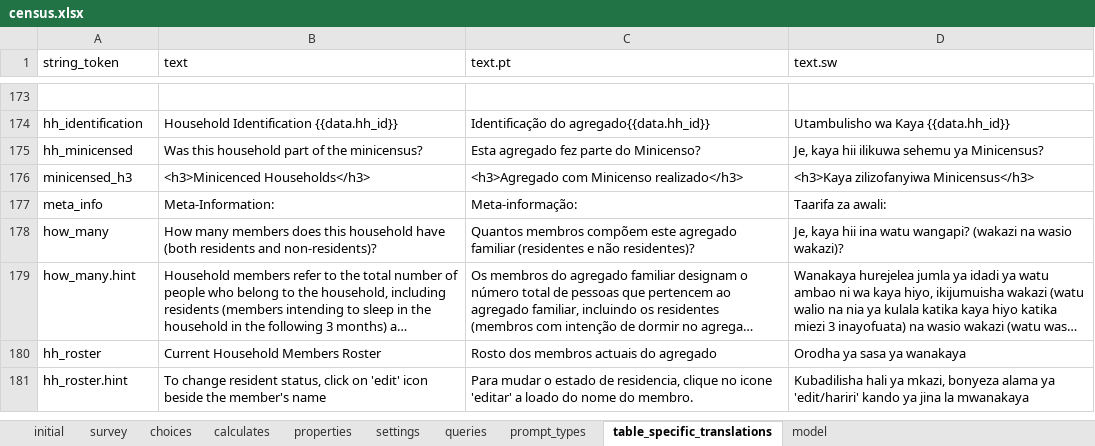
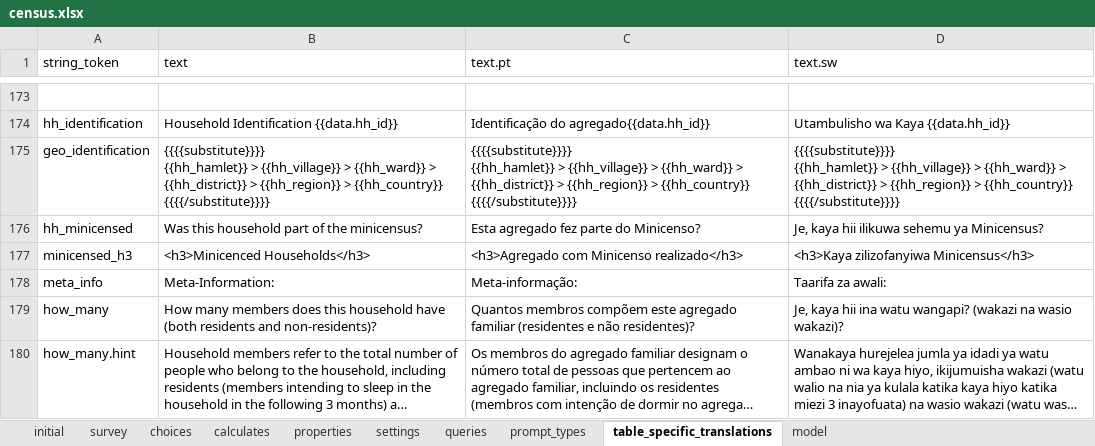
Before and after one commit to karoliscfd/bohemia, an Excel workbook: odkx/app/config/tables/census/forms/census/census.xlsx, sheet table_specific_translations, drawn as a sheet; only a part is shown, gaps mark what is left out; the shorter side is filled out with more unchanged rows; long unchanged cells end in …; values as stored, in another font and other column widths than the file's, no borders; conditional formats not drawn; ↵ is a line break in a cell; the diff names each change by its address in the sheet, - before the commit and + after, or states it on an @@ line.

Commit message:
Display geographical info with hamlet code

```diff
--- a/odkx/app/config/tables/census/forms/census/census.xlsx (sheet table_specific_translations)
+++ b/odkx/app/config/tables/census/forms/census/census.xlsx (sheet table_specific_translations)
+row 175: geo_identification | {{{{substitute}}}} ↵ {{hh_hamlet}} > {{hh_village}} > {{hh_ward}} > {{hh_district}} > {{hh_region}} > {{hh_country}} ↵ {{{{/substitute}}}} | {{{{substitute}}}} ↵ {{hh_hamlet}} > {{hh_village}} > {{hh_ward}} > {{hh_district}} > {{hh_region}} > {{hh_country}} ↵ {{{{/substitute}}}} | {{{{substitute}}}} ↵ {{hh_hamlet}} > {{hh_village}} > {{hh_ward}} > {{hh_district}} > {{hh_region}} > {{hh_country}} ↵ {{{{/substitute}}}}
```
Also changed, not shown: sheet survey, sheet model, formulas that keep their value, 7 other files.
